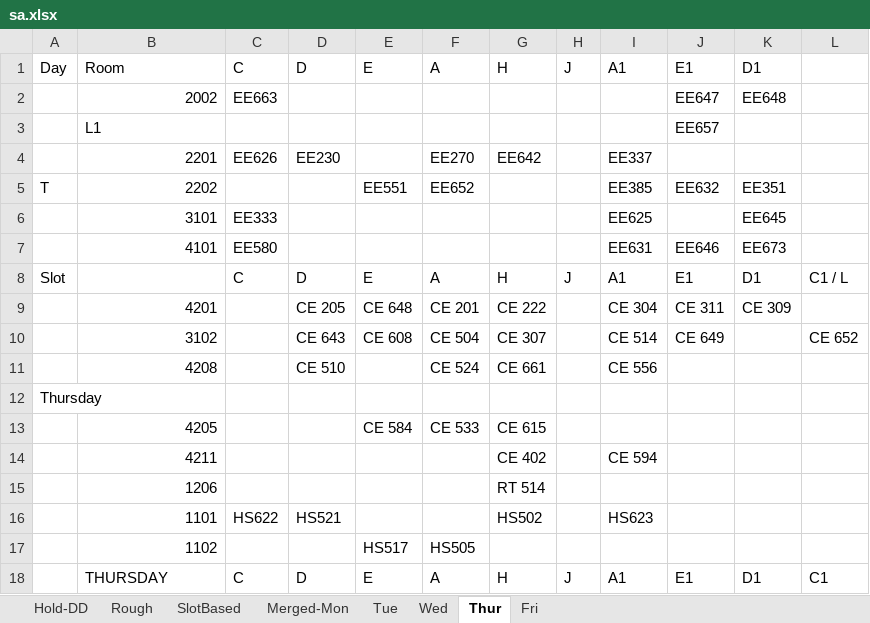
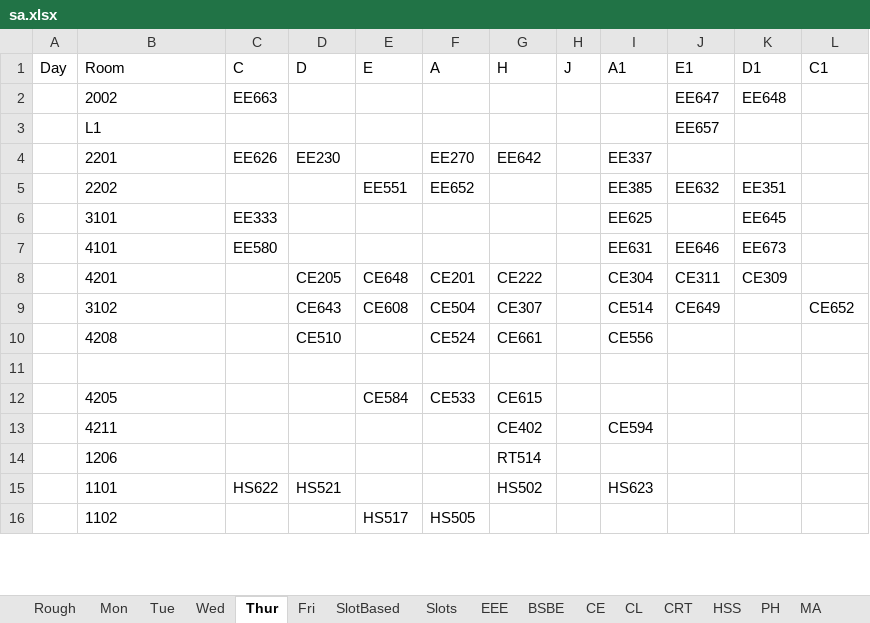
Before and after one commit to Udayraj123/DBMSLab-CS345, an Excel workbook: A4 - Time tables/database-09-feb-2018/sa.xlsx, sheet Thur, drawn as a sheet; only a part is shown; values as stored, in another font and other column widths than the file's, no borders; removed rows and columns are numbered as before the commit, all else as after; the diff covers the shown part only; the diff names each change by its address in the sheet, - before the commit and + after, or states it on an @@ line.

```diff
--- a/A4 - Time tables/database-09-feb-2018/sa.xlsx (sheet Thur)
+++ b/A4 - Time tables/database-09-feb-2018/sa.xlsx (sheet Thur)
-sheet tab: Merged-Mon
+sheet tab: MA
+sheet tab: Mon
@@ sheet tab unhidden: Slots @@
@@ sheet tab unhidden: EEE @@
@@ sheet tab unhidden: BSBE @@
@@ sheet tab unhidden: CE @@
@@ sheet tab unhidden: CL @@
@@ sheet tab unhidden: CRT @@
@@ sheet tab unhidden: HSS @@
@@ sheet tab unhidden: PH @@
@@ sheet tab order changed: Rough | Mon | Tue | Wed | Thur | Fri | SlotBased | Slots | EEE | BSBE | CE | CL | CRT | HSS | PH | MA @@
-L1: (empty)
+L1: C1
-B2 alignment: right
+B2 alignment: left
-B4:B7 alignment: right
+B4:B7 alignment: left
-A5 (Day): T
+A5 (Day): (empty)
-row 8: Slot |  | C | D | E | A | H | J | A1 | E1 | D1 | C1 / L
-B8:B10 alignment: right
+B8:B10 alignment: left
-D8 (D): CE 205
+D8 (D): CE205
-E8 (E): CE 648
+E8 (E): CE648
-F8 (A): CE 201
+F8 (A): CE201
-G8 (H): CE 222
+G8 (H): CE222
-I8 (A1): CE 304
+I8 (A1): CE304
-J8 (E1): CE 311
+J8 (E1): CE311
-K8 (D1): CE 309
+K8 (D1): CE309
-D9 (D): CE 643
+D9 (D): CE643
-E9 (E): CE 608
+E9 (E): CE608
-F9 (A): CE 504
+F9 (A): CE504
-G9 (H): CE 307
+G9 (H): CE307
-I9 (A1): CE 514
+I9 (A1): CE514
-J9 (E1): CE 649
+J9 (E1): CE649
-L9 (C1): CE 652
+L9 (C1): CE652
-D10 (D): CE 510
+D10 (D): CE510
-F10 (A): CE 524
+F10 (A): CE524
-G10 (H): CE 661
+G10 (H): CE661
-I10 (A1): CE 556
+I10 (A1): CE556
-A11 (Day): Thursday
+A11 (Day): (empty)
-B12:B16 alignment: right
+B12:B16 alignment: left
-E12 (E): CE 584
+E12 (E): CE584
-F12 (A): CE 533
+F12 (A): CE533
-G12 (H): CE 615
+G12 (H): CE615
-G13 (H): CE 402
+G13 (H): CE402
-I13 (A1): CE 594
+I13 (A1): CE594
-G14 (H): RT 514
+G14 (H): RT514
-row 18:  | THURSDAY | C | D | E | A | H | J | A1 | E1 | D1 | C1
```
Also changed, not shown: 29 edited cells and cell formats elsewhere in this sheet, sheet MA, sheet Tue, sheet Wed, sheet Fri, other sheet tabs, 1 other file.
